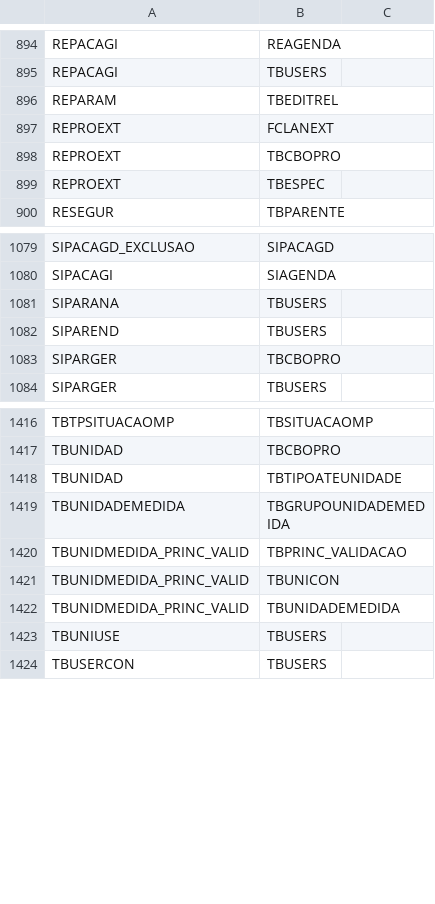
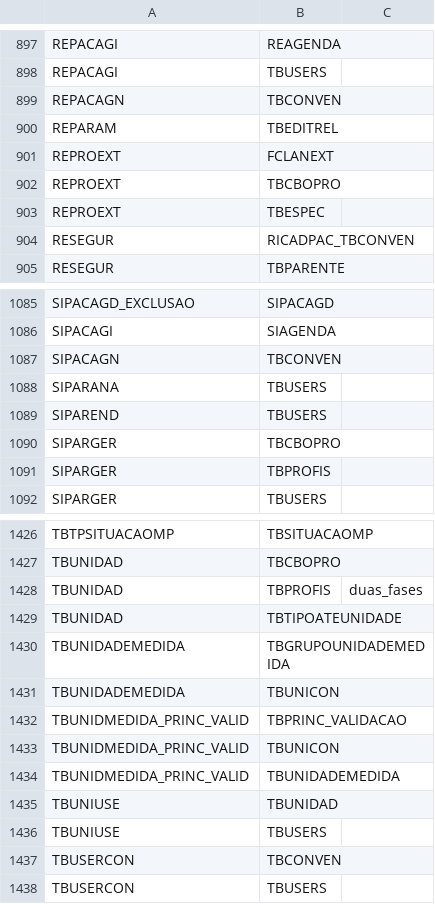
Before and after one commit to mmalves-ai/sante-sgh-mariadb, a TSV file: conector/mapa/dependencias.tsv, drawn as a sheet; only a part is shown, gaps mark what is left out; the diff covers the shown part only.

```diff
--- a/conector/mapa/dependencias.tsv
+++ b/conector/mapa/dependencias.tsv
@@ -895,2 +898,3 @@ REPACAGI	REAGENDA
 REPACAGI	TBUSERS	
+REPACAGN	TBCONVEN	
 REPARAM	TBEDITREL	
@@ -899,2 +903,3 @@ REPROEXT	TBCBOPRO
 REPROEXT	TBESPEC	
+RESEGUR	RICADPAC_TBCONVEN	
 RESEGUR	TBPARENTE	
@@ -1080,2 +1086,3 @@ SIPACAGD_EXCLUSAO	SIPACAGD
 SIPACAGI	SIAGENDA	
+SIPACAGN	TBCONVEN	
 SIPARANA	TBUSERS	
@@ -1083,2 +1090,3 @@ SIPAREND	TBUSERS
 SIPARGER	TBCBOPRO	
+SIPARGER	TBPROFIS	
 SIPARGER	TBUSERS	
@@ -1417,4 +1427,6 @@ TBTPSITUACAOMP	TBSITUACAOMP
 TBUNIDAD	TBCBOPRO	
+TBUNIDAD	TBPROFIS	duas_fases
 TBUNIDAD	TBTIPOATEUNIDADE	
 TBUNIDADEMEDIDA	TBGRUPOUNIDADEMEDIDA	
+TBUNIDADEMEDIDA	TBUNICON	
 TBUNIDMEDIDA_PRINC_VALID	TBPRINC_VALIDACAO	
@@ -1422,3 +1434,5 @@ TBUNIDMEDIDA_PRINC_VALID	TBUNICON
 TBUNIDMEDIDA_PRINC_VALID	TBUNIDADEMEDIDA	
+TBUNIUSE	TBUNIDAD	
 TBUNIUSE	TBUSERS	
+TBUSERCON	TBCONVEN	
 TBUSERCON	TBUSERS	
```
Also changed, not shown: 7 added rows elsewhere in this file, conector/mapa/declarado/ciclos.tsv, conector/mapa/declarado/dependencias.tsv, 43 other files.
